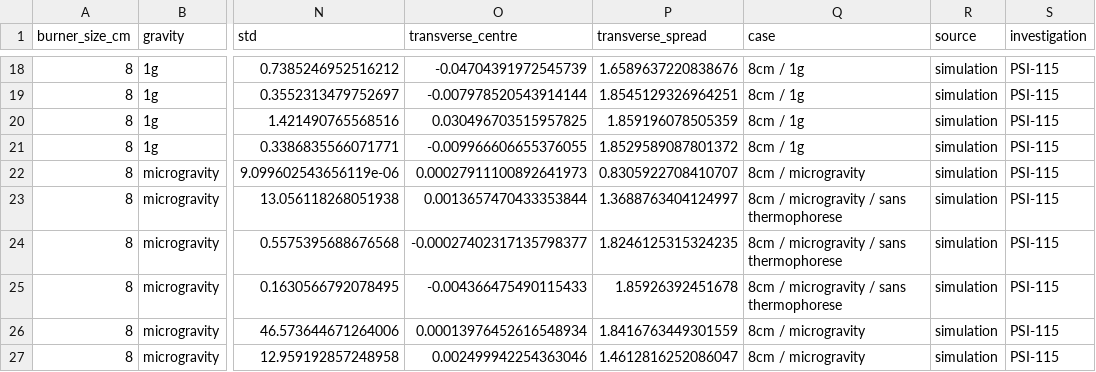
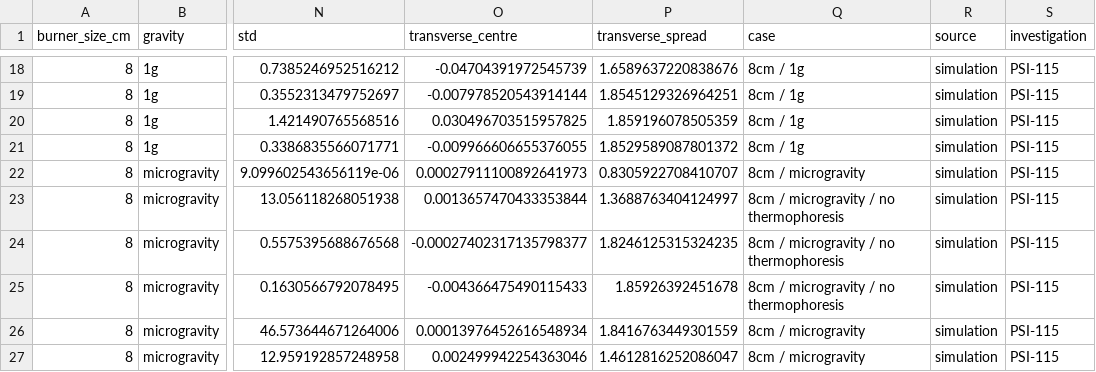
Before and after one commit to AnteurAbderraouf/Fotia, a CSV file: data/processed/psi115_field_summary.csv, drawn as a sheet; only a part is shown, gaps mark what is left out; the diff names each change by its address in the sheet, - before the commit and + after, or states it on an @@ line.

Commit message:
fix: un clone propre du depot ne demarrait pas
`psi115.load()` lisait les 42 grilles de `fields/`, 130 Mo exclus du depot a
juste titre. Mais cette fonction alimente le troisieme constat de la page
d'accueil, donc une machine qui n'a que ce que git transporte plantait avant
d'afficher quoi que ce soit, sur un KeyError de `burner_size_cm`.

La table reduite, elle, est versionnee. Verifie colonne par colonne, elle
reproduit la sortie de `load()` a 1.8e-15 pres, soit la precision d'ecriture
du CSV. On la relit donc quand les grilles manquent.

Ce qui est perdu sans les grilles n'est pas la table mais la possibilite de
la RECALCULER, donc de modifier `_summarise`. Le message d'erreur le dit et
rappelle les deux scripts qui regenerent les grilles depuis les zips NASA.

Le controle de langue surveille maintenant ce chargeur, dont les libelles
partent dans les tables affichees. Restreint au niveau module : le `main()`
imprime un compte rendu en francais pour l'auteur et les exceptions
s'adressent au developpeur, ni l'un ni l'autre n'atteignant l'ecran. Le
suffixe de la colonne `case` est donc nomme en constante pour tomber dans ce
perimetre.

```diff
--- a/data/processed/psi115_field_summary.csv
+++ b/data/processed/psi115_field_summary.csv
-Q23:Q25 (case): 8cm / microgravity / sans thermophorese
+Q23:Q25 (case): 8cm / microgravity / no thermophoresis
```
Also changed, not shown: 2 other files.
